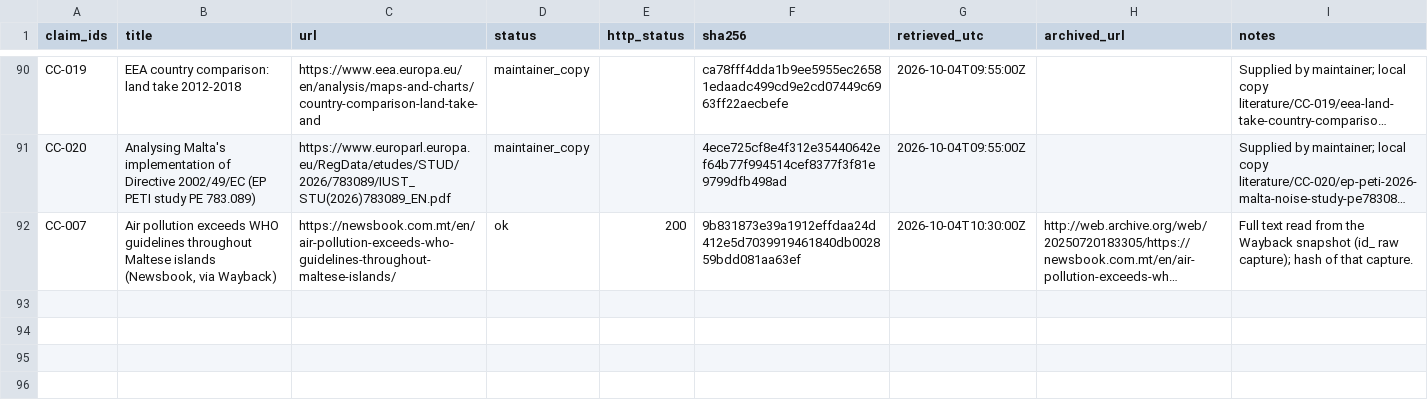
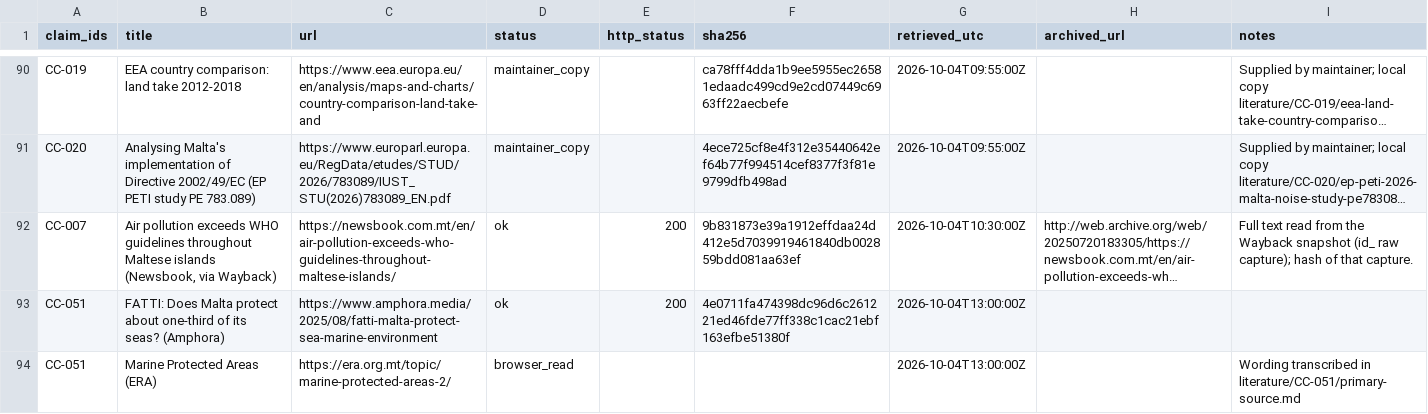
Before and after one commit to leandergrech/Mizien, a CSV file: archive/manifest.csv, drawn as a sheet; only a part is shown, gaps mark what is left out; long unchanged cells end in …; the diff names each change by its address in the sheet, - before the commit and + after, or states it on an @@ line.

```diff
--- a/archive/manifest.csv
+++ b/archive/manifest.csv
+row 93: CC-051 | FATTI: Does Malta protect about one-third of its seas? (Amphora) | https://www.amphora.media/2025/08/fatti-malta-protect-sea-marine-environment | ok | 200 | 4e0711fa474398dc96d6c261221ed46fde77ff338c1cac21ebf163efbe51380f | 2026-10-04T13:00:00Z
+row 94: CC-051 | Marine Protected Areas (ERA) | https://era.org.mt/topic/marine-protected-areas-2/ | browser_read |  |  | 2026-10-04T13:00:00Z |  | Wording transcribed in literature/CC-051/primary-source.md
```
Also changed, not shown: data/claims.csv, data/queue.csv, 27 other files.
